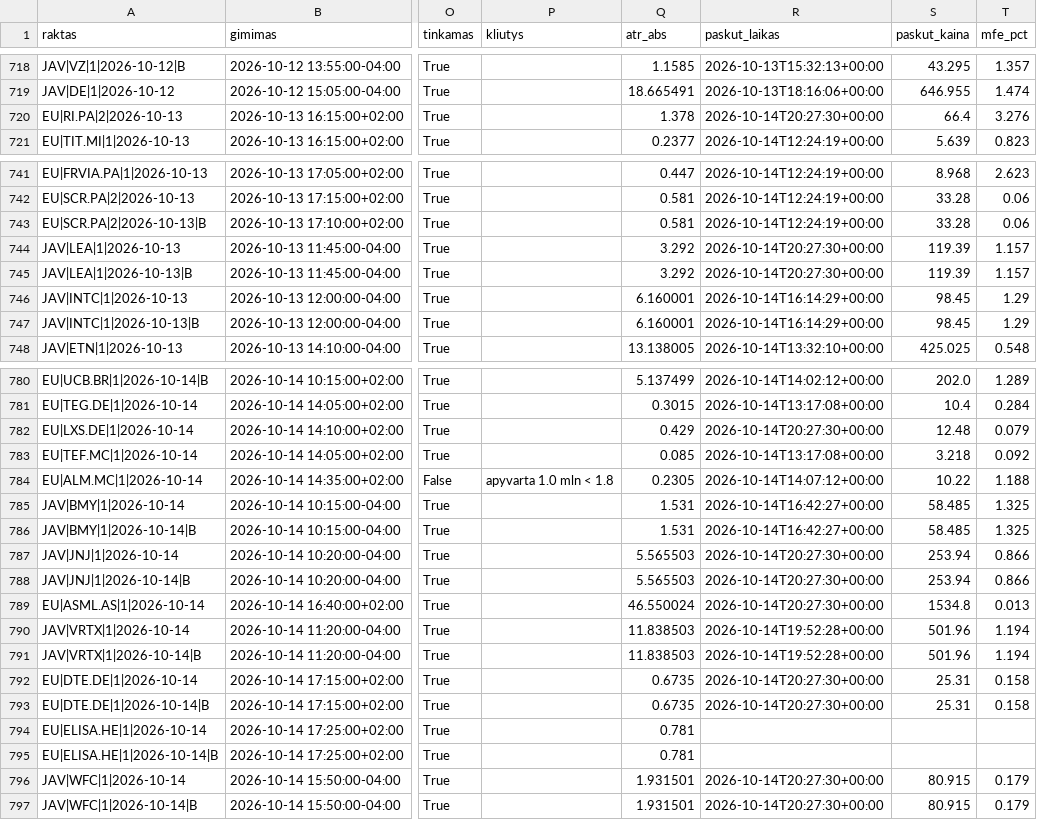
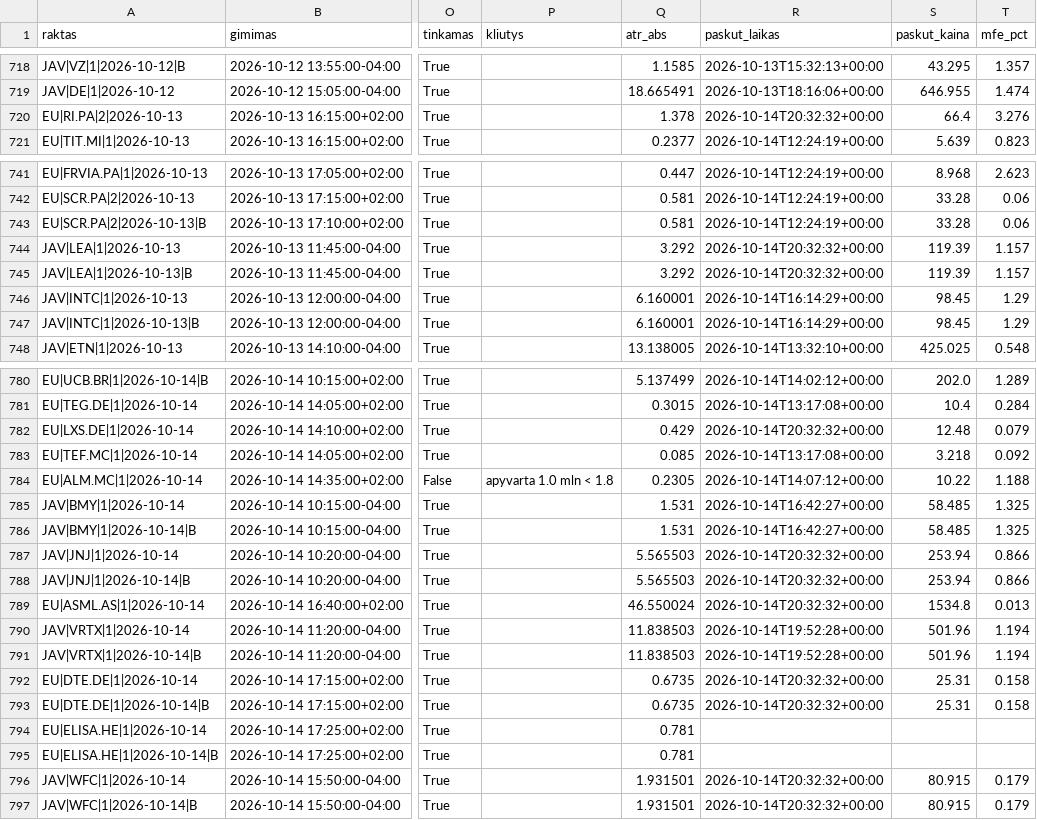
Before and after one commit to MantasBud/Detektorius, a CSV file: docs/zurnalas.csv, drawn as a sheet; only a part is shown, gaps mark what is left out; the diff covers the shown part only; the diff names each change by its address in the sheet, - before the commit and + after, or states it on an @@ line.

```diff
--- a/docs/zurnalas.csv
+++ b/docs/zurnalas.csv
-R720 (paskut_laikas): 2026-10-14T20:27:30+00:00
+R720 (paskut_laikas): 2026-10-14T20:32:32+00:00
-R744:R745 (paskut_laikas): 2026-10-14T20:27:30+00:00
+R744:R745 (paskut_laikas): 2026-10-14T20:32:32+00:00
-R782 (paskut_laikas): 2026-10-14T20:27:30+00:00
+R782 (paskut_laikas): 2026-10-14T20:32:32+00:00
-R787:R789 (paskut_laikas): 2026-10-14T20:27:30+00:00
+R787:R789 (paskut_laikas): 2026-10-14T20:32:32+00:00
-R792:R793 (paskut_laikas): 2026-10-14T20:27:30+00:00
+R792:R793 (paskut_laikas): 2026-10-14T20:32:32+00:00
-R796:R797 (paskut_laikas): 2026-10-14T20:27:30+00:00
+R796:R797 (paskut_laikas): 2026-10-14T20:32:32+00:00
```
Also changed, not shown: 12 edited cells elsewhere in this file, 2 other files.
